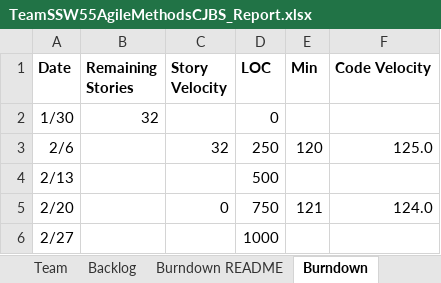
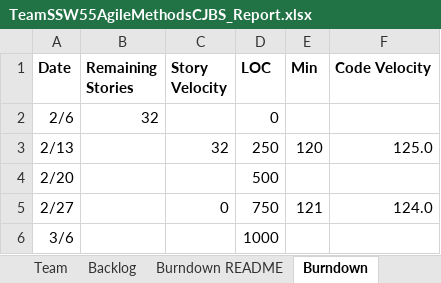
Before and after one commit to rsukitha/SSW555AgileMethodsCJBS, an Excel workbook: TeamSSW55AgileMethodsCJBS_Report.xlsx, sheet Burndown, drawn as a sheet; values as stored, in another font and other column widths than the file's, no borders; charts and pictures not drawn; the diff names each change by its address in the sheet, - before the commit and + after, or states it on an @@ line.

```diff
--- a/TeamSSW55AgileMethodsCJBS_Report.xlsx (sheet Burndown)
+++ b/TeamSSW55AgileMethodsCJBS_Report.xlsx (sheet Burndown)
-A2 (Date): 1/30
+A2 (Date): 2/6
-A3 (Date): 2/6
+A3 (Date): 2/13
-A4 (Date): 2/13
+A4 (Date): 2/20
-A5 (Date): 2/20
+A5 (Date): 2/27
-A6 (Date): 2/27
+A6 (Date): 3/6
```
Also changed, not shown: sheet Sprint1, sheet Team, sheet Backlog, sheet Burndown README, charts or pictures.
